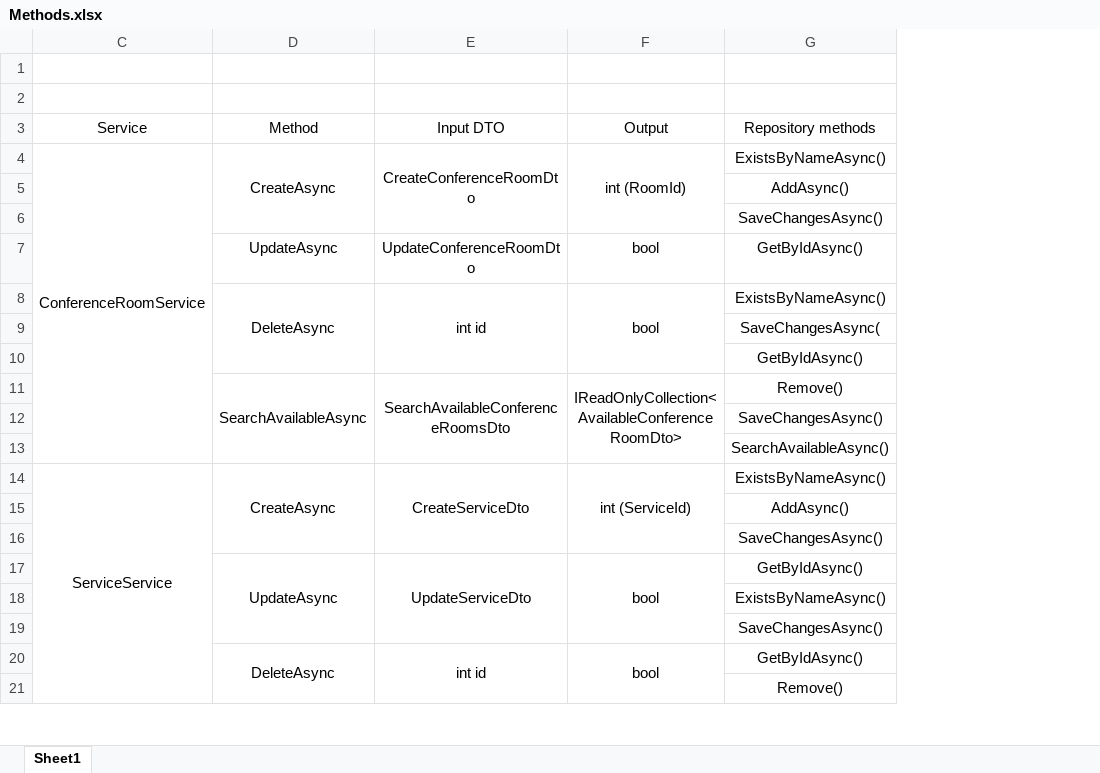
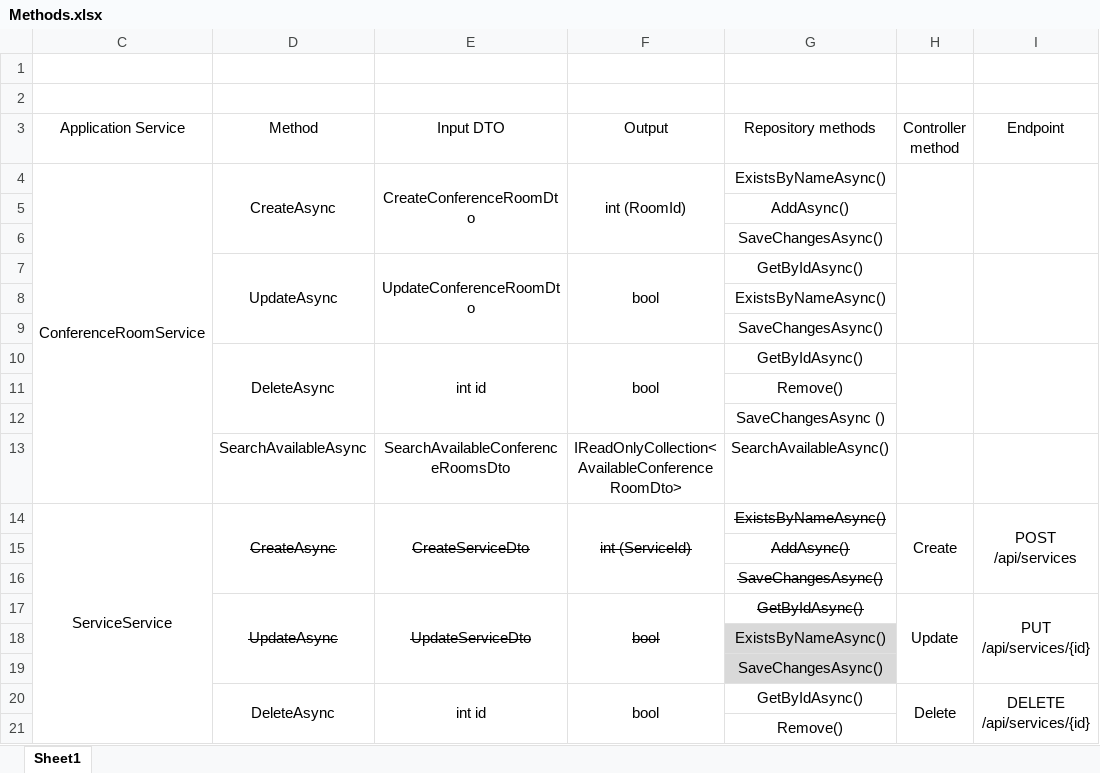
Before and after one commit to Peter42306/ConferenceRoomBooking, an Excel workbook: docs/Methods.xlsx, sheet Sheet1, drawn as a sheet; only a part is shown; values as stored, in another font and other column widths than the file's, no borders; removed rows and columns are numbered as before the commit, all else as after; the diff names each change by its address in the sheet, - before the commit and + after, or states it on an @@ line.

Commit message:
Add service update use case

```diff
--- a/docs/Methods.xlsx (sheet Sheet1)
+++ b/docs/Methods.xlsx (sheet Sheet1)
+column H (Controller method), rows 14-20: Create |  |  | Update |  |  | Delete
+column I (Endpoint), rows 14-20: POST /api/services |  |  | PUT /api/services/{id} |  |  | DELETE /api/services/{id}
-C3: Service
+C3: Application Service
+D7:D9 merged
+E7:E9 merged
+F7:F9 merged
-row 8:  | DeleteAsync | int id | bool | ExistsByNameAsync()
-G8 (Repository methods): SaveChangesAsync(
+G8 (Repository methods): ExistsByNameAsync()
-row 10:  |  |  |  | GetByIdAsync()
-row 11:  | SearchAvailableAsync | SearchAvailableConferenceRoomsDto | IReadOnlyCollection<AvailableConferenceRoomDto> | Remove()
+row 10:  | DeleteAsync | int id | bool | GetByIdAsync()
-G11 (Repository methods): SearchAvailableAsync()
+G11 (Repository methods): Remove()
+row 12:  |  |  |  | SaveChangesAsync ()
+row 13:  | SearchAvailableAsync | SearchAvailableConferenceRoomsDto | IReadOnlyCollection<AvailableConferenceRoomDto> | SearchAvailableAsync()
-D14:G14 strikethrough: off
+D14:G14 strikethrough: on
-G15:G16 strikethrough: off
+G15:G16 strikethrough: on
-D17:G17 strikethrough: off
+D17:G17 strikethrough: on
-G18:G19 fill: none
+G18:G19 fill: #D9D9D9
```
Also changed, not shown: 6 other files.
